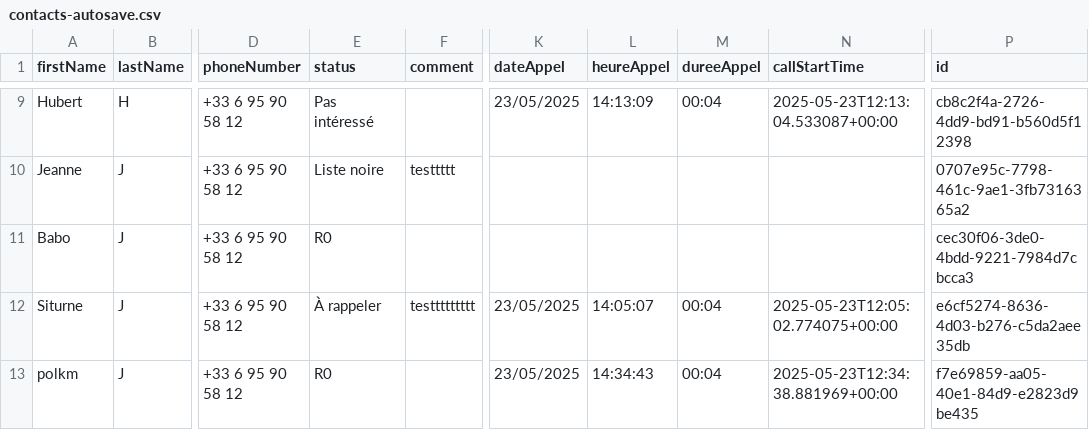
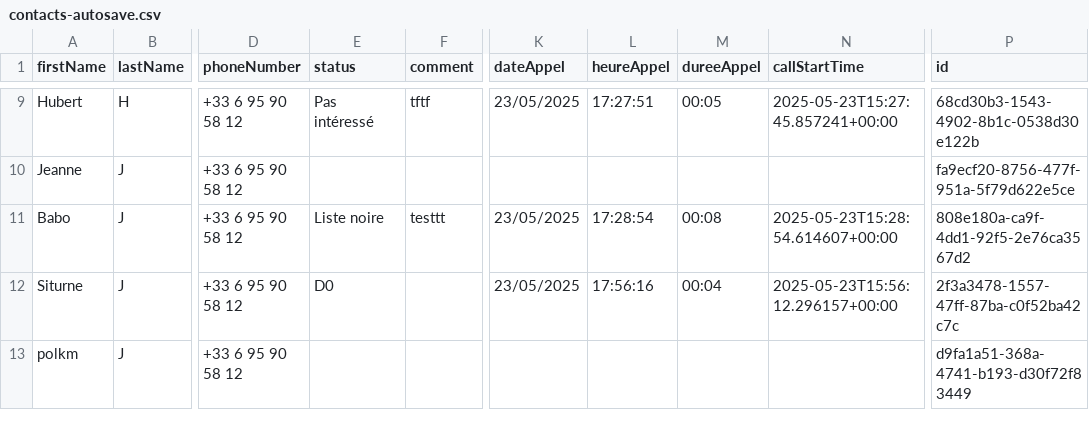
Before and after one commit to paul-kaczowka/DimiCall, a CSV file: Autosave/contacts-autosave.csv, drawn as a sheet; only a part is shown, gaps mark what is left out; the diff covers the shown part only; the diff names each change by its address in the sheet, - before the commit and + after, or states it on an @@ line.

```diff
--- a/Autosave/contacts-autosave.csv
+++ b/Autosave/contacts-autosave.csv
-F9 (comment): (empty)
+F9 (comment): tftf
-L9 (heureAppel): 14:13:09
+L9 (heureAppel): 17:27:51
-M9 (dureeAppel): 00:04
+M9 (dureeAppel): 00:05
-N9 (callStartTime): 2025-05-23T12:13:04.533087+00:00
+N9 (callStartTime): 2025-05-23T15:27:45.857241+00:00
-P9 (id): cb8c2f4a-2726-4dd9-bd91-b560d5f12398
+P9 (id): 68cd30b3-1543-4902-8b1c-0538d30e122b
-E10 (status): Liste noire
+E10 (status): (empty)
-F10 (comment): testtttt
+F10 (comment): (empty)
-P10 (id): 0707e95c-7798-461c-9ae1-3fb7316365a2
+P10 (id): fa9ecf20-8756-477f-951a-5f79d622e5ce
-E11 (status): R0
+E11 (status): Liste noire
-F11 (comment): (empty)
+F11 (comment): testtt
-K11 (dateAppel): (empty)
+K11 (dateAppel): 23/05/2025
-L11 (heureAppel): (empty)
+L11 (heureAppel): 17:28:54
-M11 (dureeAppel): (empty)
+M11 (dureeAppel): 00:08
-N11 (callStartTime): (empty)
+N11 (callStartTime): 2025-05-23T15:28:54.614607+00:00
-P11 (id): cec30f06-3de0-4bdd-9221-7984d7cbcca3
+P11 (id): 808e180a-ca9f-4dd1-92f5-2e76ca3567d2
-E12 (status): À rappeler
+E12 (status): D0
-F12 (comment): testtttttttt
+F12 (comment): (empty)
-L12 (heureAppel): 14:05:07
+L12 (heureAppel): 17:56:16
-N12 (callStartTime): 2025-05-23T12:05:02.774075+00:00
+N12 (callStartTime): 2025-05-23T15:56:12.296157+00:00
-P12 (id): e6cf5274-8636-4d03-b276-c5da2aee35db
+P12 (id): 2f3a3478-1557-47ff-87ba-c0f52ba42c7c
-E13 (status): R0
+E13 (status): (empty)
-K13 (dateAppel): 23/05/2025
+K13 (dateAppel): (empty)
-L13 (heureAppel): 14:34:43
+L13 (heureAppel): (empty)
-M13 (dureeAppel): 00:04
+M13 (dureeAppel): (empty)
-N13 (callStartTime): 2025-05-23T12:34:38.881969+00:00
+N13 (callStartTime): (empty)
-P13 (id): f7e69859-aa05-40e1-84d9-e2823d9be435
+P13 (id): d9fa1a51-368a-4741-b193-d30f72f83449
```
Also changed, not shown: 31 edited cells elsewhere in this file, 3 other files.
